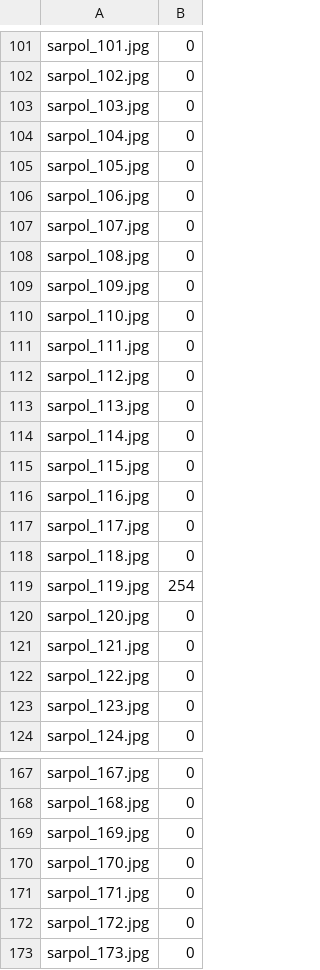
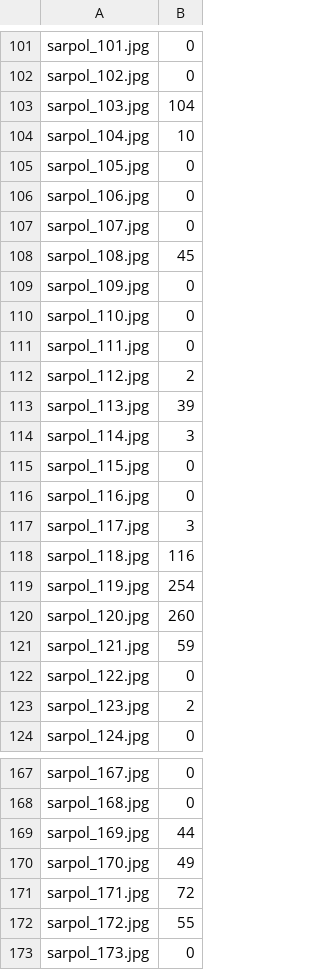
Before and after one commit to tofighi/sarpol-zahab-tents, a CSV file: data/sarpol_counts.csv, drawn as a sheet; only a part is shown, gaps mark what is left out; the diff covers the shown part only.

Commit message:
Update sarpol_counts.csv

```diff
--- a/data/sarpol_counts.csv
+++ b/data/sarpol_counts.csv
@@ -102,4 +102,4 @@ sarpol_101.jpg,0
 sarpol_102.jpg,0
-sarpol_103.jpg,0
-sarpol_104.jpg,0
+sarpol_103.jpg,104
+sarpol_104.jpg,10
 sarpol_105.jpg,0
@@ -107,3 +107,3 @@ sarpol_106.jpg,0
 sarpol_107.jpg,0
-sarpol_108.jpg,0
+sarpol_108.jpg,45
 sarpol_109.jpg,0
@@ -111,14 +111,14 @@ sarpol_110.jpg,0
 sarpol_111.jpg,0
-sarpol_112.jpg,0
-sarpol_113.jpg,0
-sarpol_114.jpg,0
+sarpol_112.jpg,2
+sarpol_113.jpg,39
+sarpol_114.jpg,3
 sarpol_115.jpg,0
 sarpol_116.jpg,0
-sarpol_117.jpg,0
-sarpol_118.jpg,0
+sarpol_117.jpg,3
+sarpol_118.jpg,116
 sarpol_119.jpg,254
-sarpol_120.jpg,0
-sarpol_121.jpg,0
+sarpol_120.jpg,260
+sarpol_121.jpg,59
 sarpol_122.jpg,0
-sarpol_123.jpg,0
+sarpol_123.jpg,2
 sarpol_124.jpg,0
@@ -168,6 +168,6 @@ sarpol_167.jpg,0
 sarpol_168.jpg,0
-sarpol_169.jpg,0
-sarpol_170.jpg,0
-sarpol_171.jpg,0
-sarpol_172.jpg,0
+sarpol_169.jpg,44
+sarpol_170.jpg,49
+sarpol_171.jpg,72
+sarpol_172.jpg,55
 sarpol_173.jpg,0
```
Also changed, not shown: 41 edited cells elsewhere in this file.
